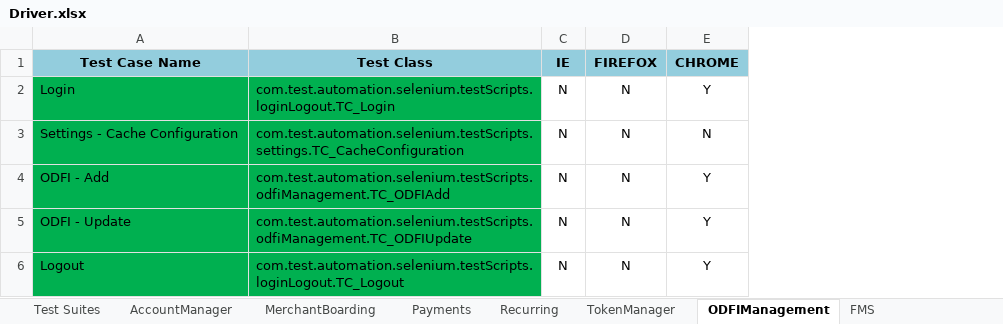
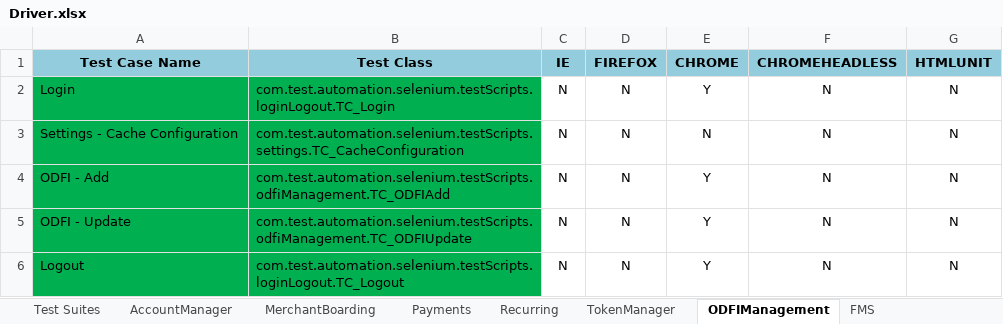
Before and after one commit to ankpuroh/smartSelenium, an Excel workbook: Driver.xlsx, sheet ODFIManagement, drawn as a sheet; values as stored, in another font and other column widths than the file's, no borders; the diff names each change by its address in the sheet, - before the commit and + after, or states it on an @@ line.

```diff
--- a/Driver.xlsx (sheet ODFIManagement)
+++ b/Driver.xlsx (sheet ODFIManagement)
+column F (CHROMEHEADLESS), rows 2-6: all N
+column G (HTMLUNIT), rows 2-6: all N
```
Also changed, not shown: sheet FMS, sheet MerchantBoarding, sheet TokenManager, sheet AccountManager, sheet Recurring, sheet Payments, 1 other file.
